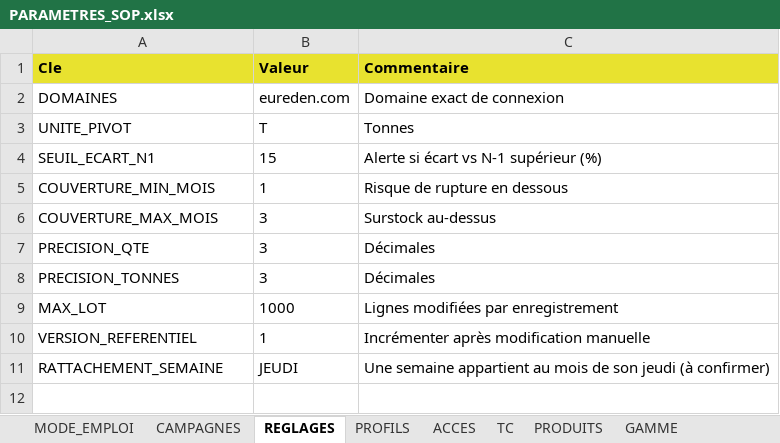
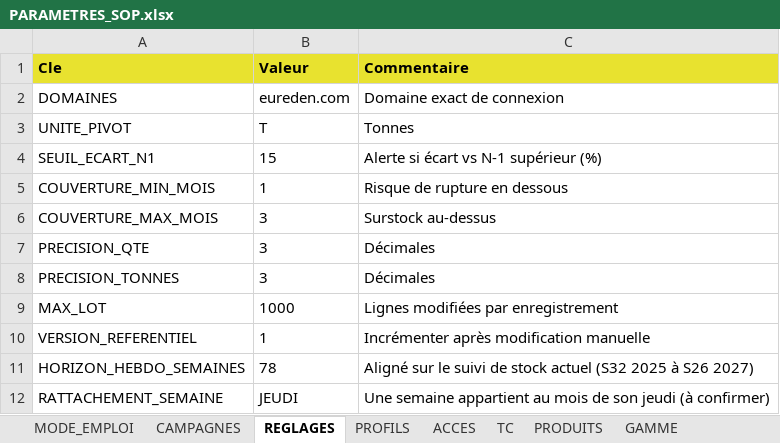
Before and after one commit to AlexFlexIA/EureSOP, an Excel workbook: modeles/xlsx/PARAMETRES_SOP.xlsx, sheet REGLAGES, drawn as a sheet; values as stored, in another font and other column widths than the file's, no borders; the diff names each change by its address in the sheet, - before the commit and + after, or states it on an @@ line.

```diff
--- a/modeles/xlsx/PARAMETRES_SOP.xlsx (sheet REGLAGES)
+++ b/modeles/xlsx/PARAMETRES_SOP.xlsx (sheet REGLAGES)
+row 11: HORIZON_HEBDO_SEMAINES | 78 | Aligné sur le suivi de stock actuel (S32 2025 à S26 2027)
```
Also changed, not shown: sheet SUBSTITUTIONS, sheet PRODUITS, sheet ARBITRAGES, sheet AFFECTATION_PLATEFORME, other sheet tabs, modeles/xlsx/ENTREE_BUDGET.xlsx, modeles/xlsx/ENTREE_COMMANDES_FOURN.xlsx, 21 other files.
